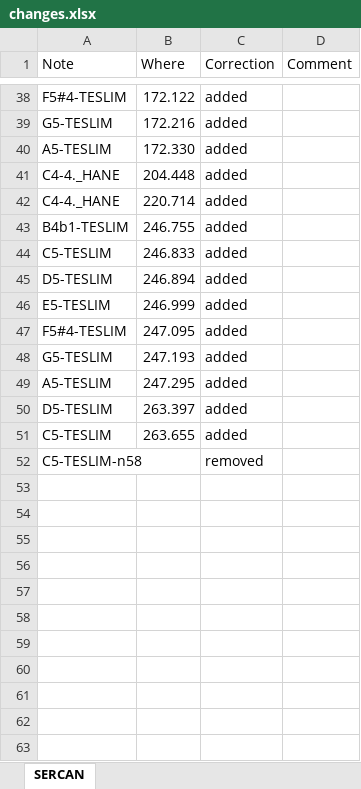
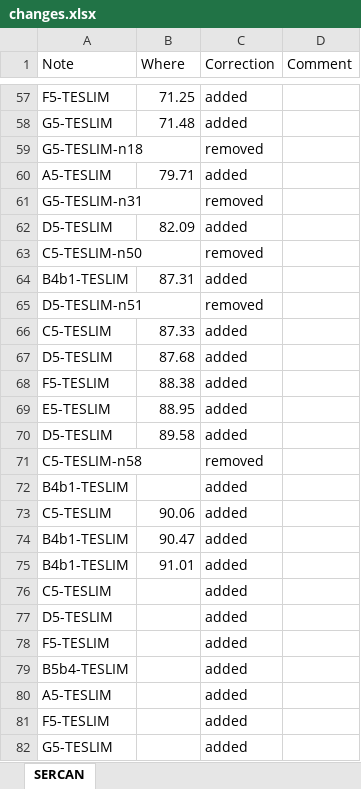
Before and after one commit to MTG/otmm_audio_score_alignment_dataset, an Excel workbook: data/muhayyer--sazsemaisi--aksaksemai----tanburi_cemil_bey/96aea15f-3778-4632-824a-af48544cf0cb/changes.xlsx, sheet SERCAN, drawn as a sheet; only a part is shown, gaps mark what is left out; values as stored, in another font and other column widths than the file's, no borders; removed rows and columns are numbered as before the commit, all else as after; the diff covers the shown part only; the diff names each change by its address in the sheet, - before the commit and + after, or states it on an @@ line.

```diff
--- a/data/muhayyer--sazsemaisi--aksaksemai----tanburi_cemil_bey/96aea15f-3778-4632-824a-af48544cf0cb/changes.xlsx (sheet SERCAN)
+++ b/data/muhayyer--sazsemaisi--aksaksemai----tanburi_cemil_bey/96aea15f-3778-4632-824a-af48544cf0cb/changes.xlsx (sheet SERCAN)
-A57 (Note): F5#4-TESLIM
+A57 (Note): F5-TESLIM
-B57 (Where): 172.122
+B57 (Where): 71.25
-B58 (Where): 172.216
+B58 (Where): 71.48
+row 59: G5-TESLIM-n18 |  | removed
-B60 (Where): 172.330
+B60 (Where): 79.71
-row 41: C4-4._HANE | 204.448 | added
-row 42: C4-4._HANE | 220.714 | added
+row 61: G5-TESLIM-n31 |  | removed
+row 62: D5-TESLIM | 82.09 | added
+row 63: C5-TESLIM-n50 |  | removed
-B64 (Where): 246.755
+B64 (Where): 87.31
+row 65: D5-TESLIM-n51 |  | removed
-B66 (Where): 246.833
+B66 (Where): 87.33
-B67 (Where): 246.894
+B67 (Where): 87.68
+row 68: F5-TESLIM | 88.38 | added
-B69 (Where): 246.999
+B69 (Where): 88.95
-row 47: F5#4-TESLIM | 247.095 | added
-row 48: G5-TESLIM | 247.193 | added
-row 49: A5-TESLIM | 247.295 | added
-B70 (Where): 263.397
+B70 (Where): 89.58
-row 51: C5-TESLIM | 263.655 | added
+row 72: B4b1-TESLIM |  | added
+row 73: C5-TESLIM | 90.06 | added
+row 74: B4b1-TESLIM | 90.47 | added
+row 75: B4b1-TESLIM | 91.01 | added
+row 76: C5-TESLIM |  | added
+row 77: D5-TESLIM |  | added
+row 78: F5-TESLIM |  | added
+row 79: B5b4-TESLIM |  | added
+row 80: A5-TESLIM |  | added
+row 81: F5-TESLIM |  | added
+row 82: G5-TESLIM |  | added
```
Also changed, not shown: 144 added rows, 22 removed rows and 17 edited cells elsewhere in this sheet, 1 other file.
